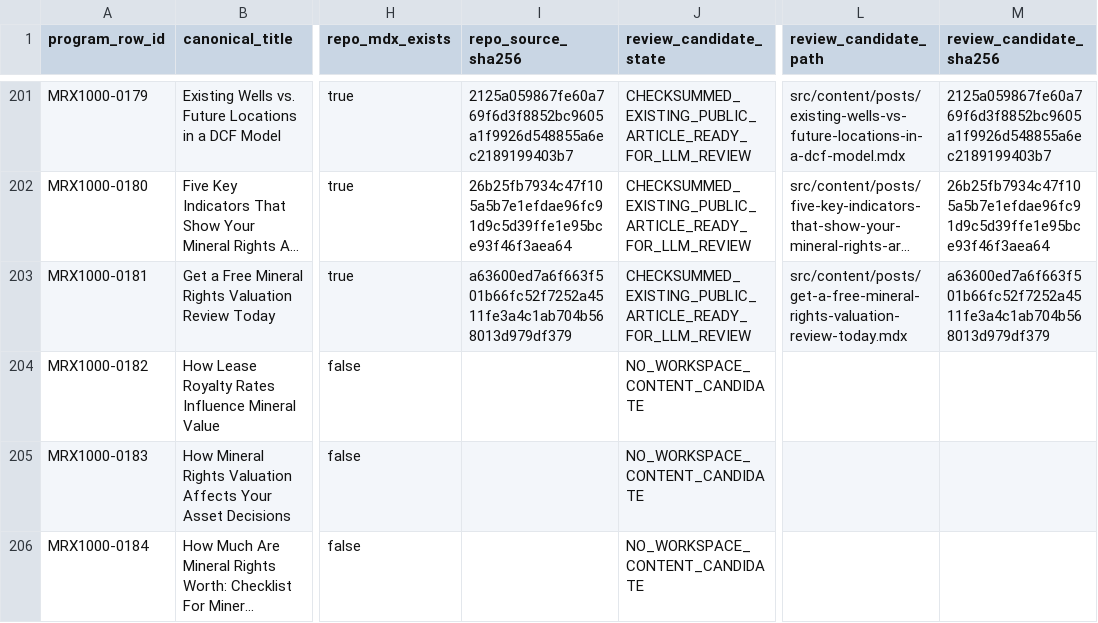
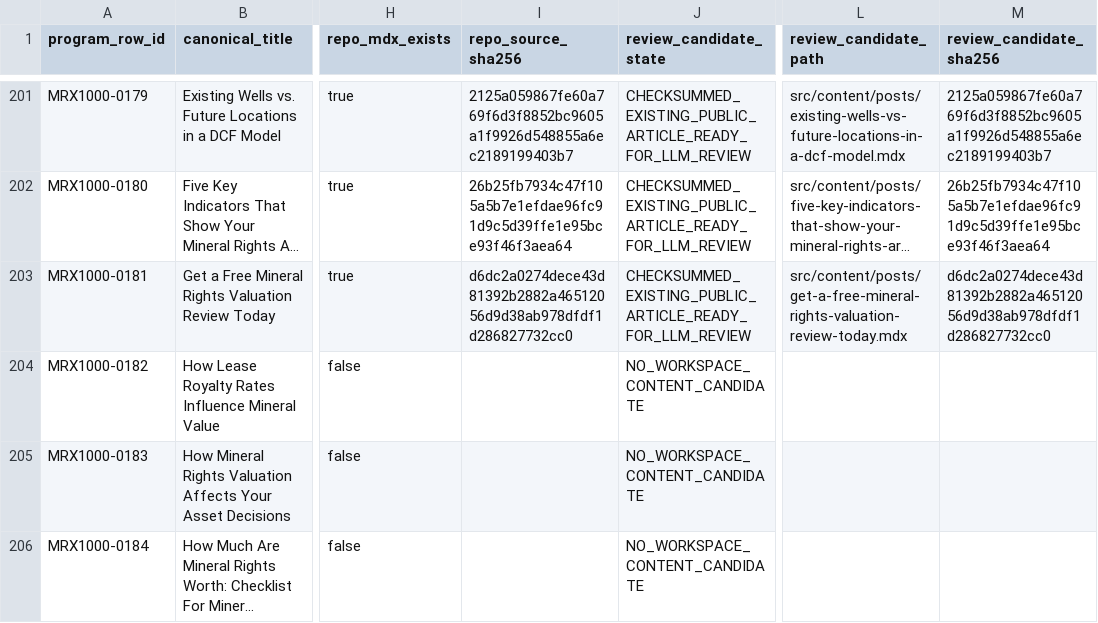
Before and after one commit to underwriter-MXC/mrx, a CSV file: config/mrx-1000-searchatlas-llm-execution-manifest.csv, drawn as a sheet; only a part is shown, gaps mark what is left out; long unchanged cells end in …; the diff names each change by its address in the sheet, - before the commit and + after, or states it on an @@ line.

```diff
--- a/config/mrx-1000-searchatlas-llm-execution-manifest.csv
+++ b/config/mrx-1000-searchatlas-llm-execution-manifest.csv
-I203 (repo_source_sha256): a63600ed7a6f663f501b66fc52f7252a4511fe3a4c1ab704b568013d979df379
+I203 (repo_source_sha256): d6dc2a0274dece43d81392b2882a46512056d9d38ab978dfdf1d286827732cc0
-M203 (review_candidate_sha256): a63600ed7a6f663f501b66fc52f7252a4511fe3a4c1ab704b568013d979df379
+M203 (review_candidate_sha256): d6dc2a0274dece43d81392b2882a46512056d9d38ab978dfdf1d286827732cc0
```
Also changed, not shown: 6 other files.
